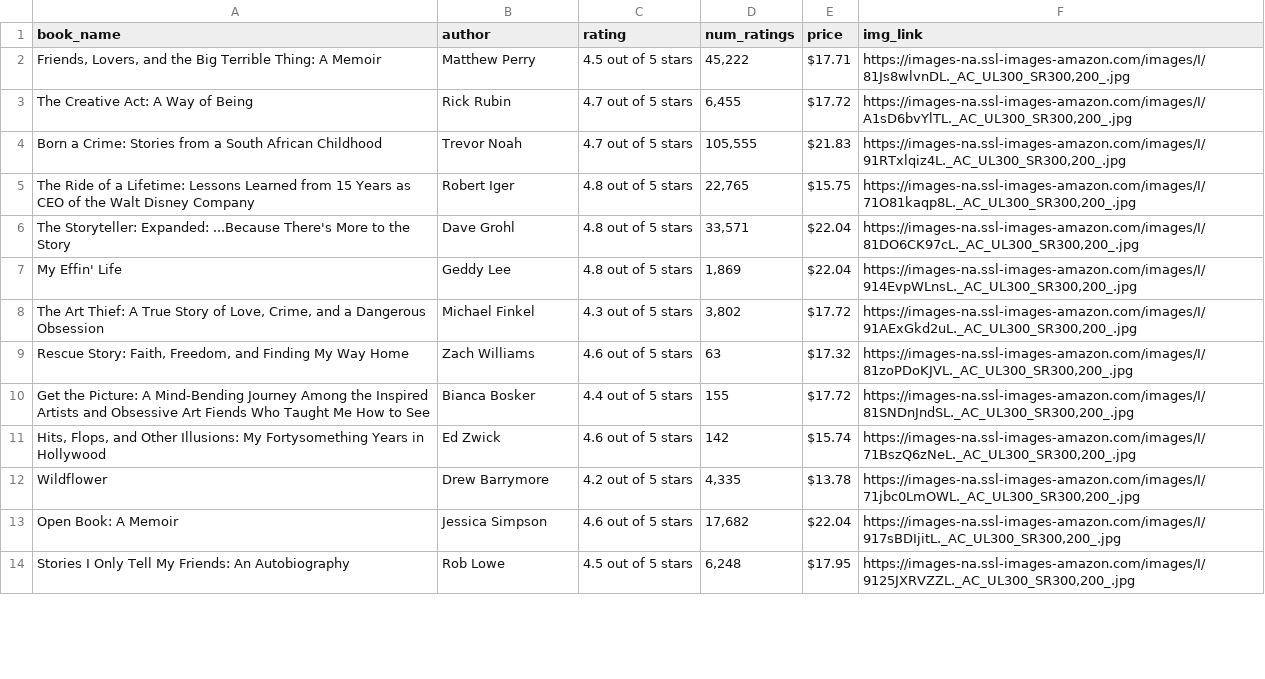
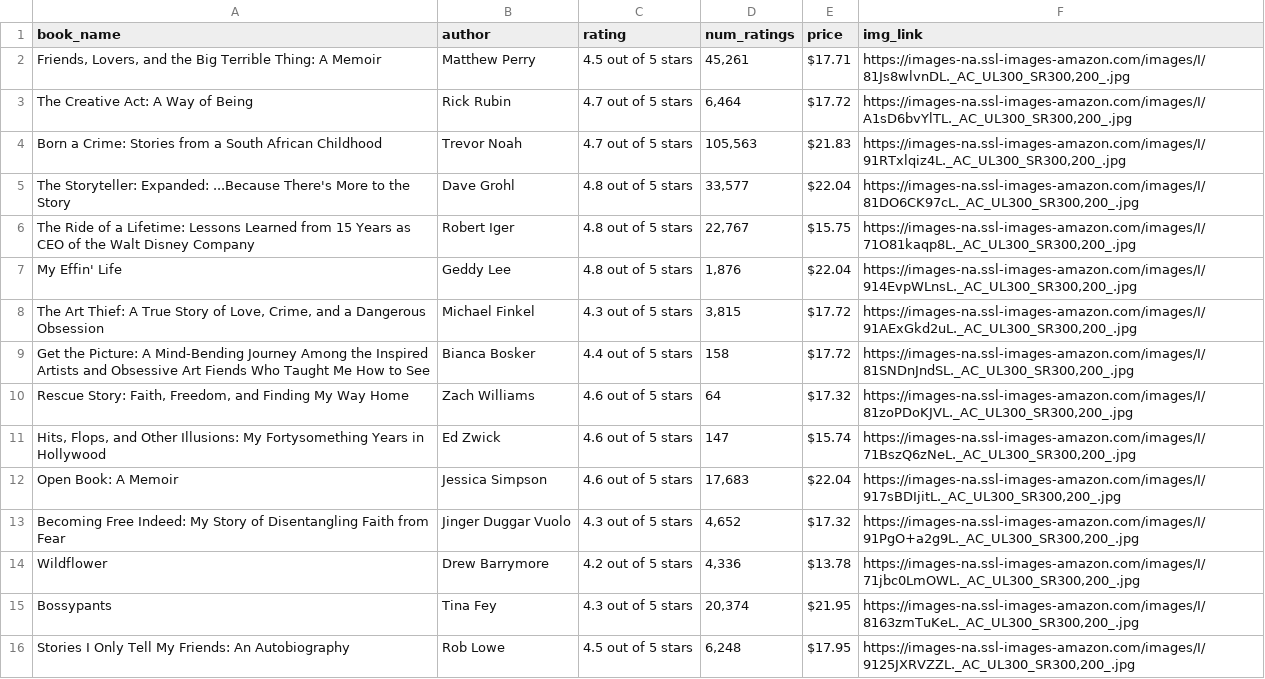
Before and after one commit to arnab125/scrap_test, a CSV file: Best-Sellers-Audible-Books-Originals-Arts-Entertainment.csv, drawn as a sheet; only a part is shown; the diff covers the shown part only.

```diff
--- a/Best-Sellers-Audible-Books-Originals-Arts-Entertainment.csv
+++ b/Best-Sellers-Audible-Books-Originals-Arts-Entertainment.csv
@@ -1,14 +1,16 @@
 book_name,author,rating,num_ratings,price,img_link
-"Friends, Lovers, and the Big Terrible Thing: A Memoir",Matthew Perry,4.5 out of 5 stars,"45,222",$17.71,"https://images-na.ssl-images-amazon.com/images/I/81Js8wlvnDL._AC_UL300_SR300,200_.jpg"
-The Creative Act: A Way of Being,Rick Rubin,4.7 out of 5 stars,"6,455",$17.72,"https://images-na.ssl-images-amazon.com/images/I/A1sD6bvYlTL._AC_UL300_SR300,200_.jpg"
-Born a Crime: Stories from a South African Childhood,Trevor Noah,4.7 out of 5 stars,"105,555",$21.83,"https://images-na.ssl-images-amazon.com/images/I/91RTxlqiz4L._AC_UL300_SR300,200_.jpg"
-The Ride of a Lifetime: Lessons Learned from 15 Years as CEO of the Walt Disney Company,Robert Iger,4.8 out of 5 stars,"22,765",$15.75,"https://images-na.ssl-images-amazon.com/images/I/71O81kaqp8L._AC_UL300_SR300,200_.jpg"
-The Storyteller: Expanded: ...Because There's More to the Story,Dave Grohl,4.8 out of 5 stars,"33,571",$22.04,"https://images-na.ssl-images-amazon.com/images/I/81DO6CK97cL._AC_UL300_SR300,200_.jpg"
-My Effin' Life,Geddy Lee,4.8 out of 5 stars,"1,869",$22.04,"https://images-na.ssl-images-amazon.com/images/I/914EvpWLnsL._AC_UL300_SR300,200_.jpg"
-"The Art Thief: A True Story of Love, Crime, and a Dangerous Obsession",Michael Finkel,4.3 out of 5 stars,"3,802",$17.72,"https://images-na.ssl-images-amazon.com/images/I/91AExGkd2uL._AC_UL300_SR300,200_.jpg"
-"Rescue Story: Faith, Freedom, and Finding My Way Home",Zach Williams,4.6 out of 5 stars,63,$17.32,"https://images-na.ssl-images-amazon.com/images/I/81zoPDoKJVL._AC_UL300_SR300,200_.jpg"
-Get the Picture: A Mind-Bending Journey Among the Inspired Artists and Obsessive Art Fiends Who Taught Me How to See,Bianca Bosker,4.4 out of 5 stars,155,$17.72,"https://images-na.ssl-images-amazon.com/images/I/81SNDnJndSL._AC_UL300_SR300,200_.jpg"
-"Hits, Flops, and Other Illusions: My Fortysomething Years in Hollywood",Ed Zwick,4.6 out of 5 stars,142,$15.74,"https://images-na.ssl-images-amazon.com/images/I/71BszQ6zNeL._AC_UL300_SR300,200_.jpg"
-Wildflower,Drew Barrymore,4.2 out of 5 stars,"4,335",$13.78,"https://images-na.ssl-images-amazon.com/images/I/71jbc0LmOWL._AC_UL300_SR300,200_.jpg"
-Open Book: A Memoir,Jessica Simpson,4.6 out of 5 stars,"17,682",$22.04,"https://images-na.ssl-images-amazon.com/images/I/917sBDIjitL._AC_UL300_SR300,200_.jpg"
+"Friends, Lovers, and the Big Terrible Thing: A Memoir",Matthew Perry,4.5 out of 5 stars,"45,261",$17.71,"https://images-na.ssl-images-amazon.com/images/I/81Js8wlvnDL._AC_UL300_SR300,200_.jpg"
+The Creative Act: A Way of Being,Rick Rubin,4.7 out of 5 stars,"6,464",$17.72,"https://images-na.ssl-images-amazon.com/images/I/A1sD6bvYlTL._AC_UL300_SR300,200_.jpg"
+Born a Crime: Stories from a South African Childhood,Trevor Noah,4.7 out of 5 stars,"105,563",$21.83,"https://images-na.ssl-images-amazon.com/images/I/91RTxlqiz4L._AC_UL300_SR300,200_.jpg"
+The Storyteller: Expanded: ...Because There's More to the Story,Dave Grohl,4.8 out of 5 stars,"33,577",$22.04,"https://images-na.ssl-images-amazon.com/images/I/81DO6CK97cL._AC_UL300_SR300,200_.jpg"
+The Ride of a Lifetime: Lessons Learned from 15 Years as CEO of the Walt Disney Company,Robert Iger,4.8 out of 5 stars,"22,767",$15.75,"https://images-na.ssl-images-amazon.com/images/I/71O81kaqp8L._AC_UL300_SR300,200_.jpg"
+My Effin' Life,Geddy Lee,4.8 out of 5 stars,"1,876",$22.04,"https://images-na.ssl-images-amazon.com/images/I/914EvpWLnsL._AC_UL300_SR300,200_.jpg"
+"The Art Thief: A True Story of Love, Crime, and a Dangerous Obsession",Michael Finkel,4.3 out of 5 stars,"3,815",$17.72,"https://images-na.ssl-images-amazon.com/images/I/91AExGkd2uL._AC_UL300_SR300,200_.jpg"
+Get the Picture: A Mind-Bending Journey Among the Inspired Artists and Obsessive Art Fiends Who Taught Me How to See,Bianca Bosker,4.4 out of 5 stars,158,$17.72,"https://images-na.ssl-images-amazon.com/images/I/81SNDnJndSL._AC_UL300_SR300,200_.jpg"
+"Rescue Story: Faith, Freedom, and Finding My Way Home",Zach Williams,4.6 out of 5 stars,64,$17.32,"https://images-na.ssl-images-amazon.com/images/I/81zoPDoKJVL._AC_UL300_SR300,200_.jpg"
+"Hits, Flops, and Other Illusions: My Fortysomething Years in Hollywood",Ed Zwick,4.6 out of 5 stars,147,$15.74,"https://images-na.ssl-images-amazon.com/images/I/71BszQ6zNeL._AC_UL300_SR300,200_.jpg"
+Open Book: A Memoir,Jessica Simpson,4.6 out of 5 stars,"17,683",$22.04,"https://images-na.ssl-images-amazon.com/images/I/917sBDIjitL._AC_UL300_SR300,200_.jpg"
+Becoming Free Indeed: My Story of Disentangling Faith from Fear,Jinger Duggar Vuolo,4.3 out of 5 stars,"4,652",$17.32,"https://images-na.ssl-images-amazon.com/images/I/91PgO+a2g9L._AC_UL300_SR300,200_.jpg"
+Wildflower,Drew Barrymore,4.2 out of 5 stars,"4,336",$13.78,"https://images-na.ssl-images-amazon.com/images/I/71jbc0LmOWL._AC_UL300_SR300,200_.jpg"
+Bossypants,Tina Fey,4.3 out of 5 stars,"20,374",$21.95,"https://images-na.ssl-images-amazon.com/images/I/8163zmTuKeL._AC_UL300_SR300,200_.jpg"
 Stories I Only Tell My Friends: An Autobiography,Rob Lowe,4.5 out of 5 stars,"6,248",$17.95,"https://images-na.ssl-images-amazon.com/images/I/9125JXRVZZL._AC_UL300_SR300,200_.jpg"
```
Also changed, not shown: 6 added rows, 8 removed rows, 3 moved rows and 1 edited cell elsewhere in this file, Best-Sellers-Audible-Books-Originals-Business-Careers.csv, Best-Sellers-Audible-Books-Originals-Home-Garden.csv, 5 other files.
